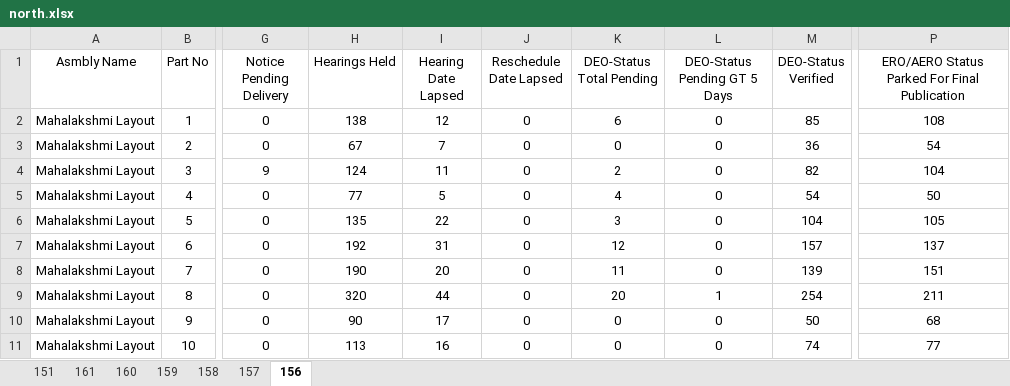
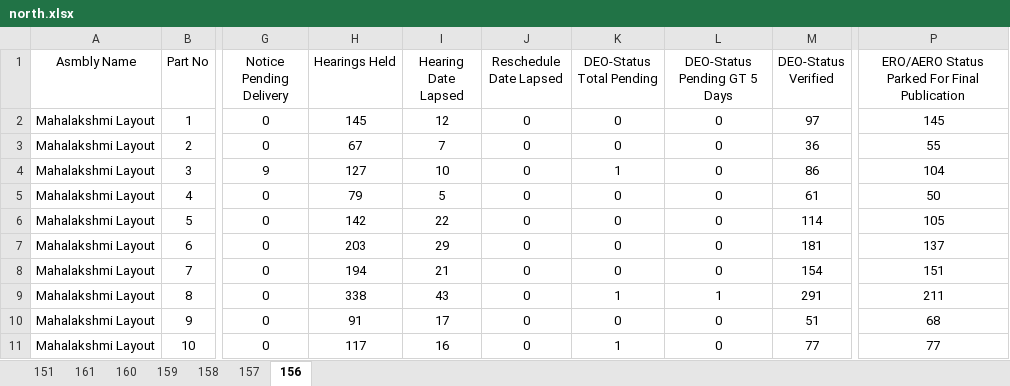
Before and after one commit to deepakmayasandra-cyber/notice-daily, an Excel workbook: north.xlsx, sheet 156, drawn as a sheet; only a part is shown, gaps mark what is left out; values as stored, in another font and other column widths than the file's, no borders; the diff covers the shown part only; the diff names each change by its address in the sheet, - before the commit and + after, or states it on an @@ line.

```diff
--- a/north.xlsx (sheet 156)
+++ b/north.xlsx (sheet 156)
-H2 (Hearings Held): 138
+H2 (Hearings Held): 145
-K2 (DEO-Status Total Pending): 6
+K2 (DEO-Status Total Pending): 0
-M2 (DEO-Status Verified): 85
+M2 (DEO-Status Verified): 97
-P2: 108
+P2: 145
-P3: 54
+P3: 55
-H4 (Hearings Held): 124
+H4 (Hearings Held): 127
-I4 (Hearing Date Lapsed): 11
+I4 (Hearing Date Lapsed): 10
-K4 (DEO-Status Total Pending): 2
+K4 (DEO-Status Total Pending): 1
-M4 (DEO-Status Verified): 82
+M4 (DEO-Status Verified): 86
-H5 (Hearings Held): 77
+H5 (Hearings Held): 79
-K5 (DEO-Status Total Pending): 4
+K5 (DEO-Status Total Pending): 0
-M5 (DEO-Status Verified): 54
+M5 (DEO-Status Verified): 61
-H6 (Hearings Held): 135
+H6 (Hearings Held): 142
-K6 (DEO-Status Total Pending): 3
+K6 (DEO-Status Total Pending): 0
-M6 (DEO-Status Verified): 104
+M6 (DEO-Status Verified): 114
-H7 (Hearings Held): 192
+H7 (Hearings Held): 203
-I7 (Hearing Date Lapsed): 31
+I7 (Hearing Date Lapsed): 29
-K7 (DEO-Status Total Pending): 12
+K7 (DEO-Status Total Pending): 0
-M7 (DEO-Status Verified): 157
+M7 (DEO-Status Verified): 181
-H8 (Hearings Held): 190
+H8 (Hearings Held): 194
-I8 (Hearing Date Lapsed): 20
+I8 (Hearing Date Lapsed): 21
-K8 (DEO-Status Total Pending): 11
+K8 (DEO-Status Total Pending): 0
-M8 (DEO-Status Verified): 139
+M8 (DEO-Status Verified): 154
-H9 (Hearings Held): 320
+H9 (Hearings Held): 338
-I9 (Hearing Date Lapsed): 44
+I9 (Hearing Date Lapsed): 43
-K9 (DEO-Status Total Pending): 20
+K9 (DEO-Status Total Pending): 1
-M9 (DEO-Status Verified): 254
+M9 (DEO-Status Verified): 291
-H10 (Hearings Held): 90
+H10 (Hearings Held): 91
-M10 (DEO-Status Verified): 50
+M10 (DEO-Status Verified): 51
-H11 (Hearings Held): 113
+H11 (Hearings Held): 117
-K11 (DEO-Status Total Pending): 0
+K11 (DEO-Status Total Pending): 1
-M11 (DEO-Status Verified): 74
+M11 (DEO-Status Verified): 77
```
Also changed, not shown: 1104 edited cells elsewhere in this sheet, sheet 151, sheet 160, sheet 158, sheet 159, sheet 161, sheet 157, south.xlsx.
